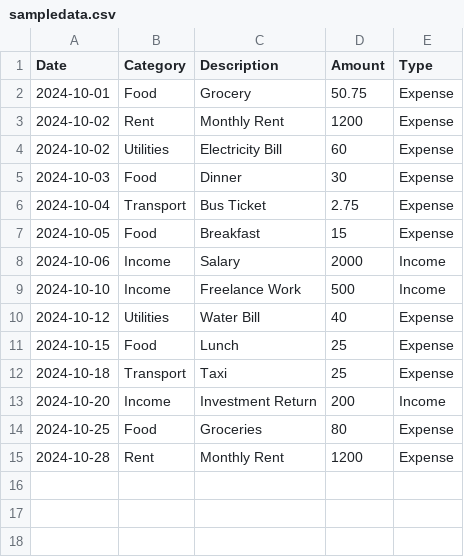
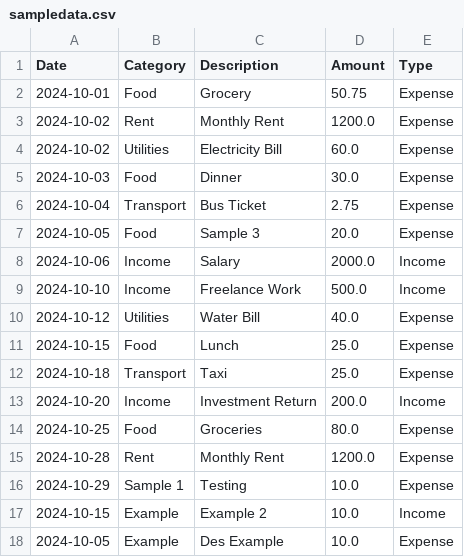
Before and after one commit to Hiroaki-K4/personal_finance_tracker_app, a CSV file: sampledata.csv, drawn as a sheet.

```diff
--- a/sampledata.csv
+++ b/sampledata.csv
@@ -2,14 +2,17 @@ Date,Category,Description,Amount,Type
 2024-10-01,Food,Grocery,50.75,Expense
-2024-10-02,Rent,Monthly Rent,1200,Expense
-2024-10-02,Utilities,Electricity Bill,60,Expense
-2024-10-03,Food,Dinner,30,Expense
+2024-10-02,Rent,Monthly Rent,1200.0,Expense
+2024-10-02,Utilities,Electricity Bill,60.0,Expense
+2024-10-03,Food,Dinner,30.0,Expense
 2024-10-04,Transport,Bus Ticket,2.75,Expense
-2024-10-05,Food,Breakfast,15,Expense
-2024-10-06,Income,Salary,2000,Income
-2024-10-10,Income,Freelance Work,500,Income
-2024-10-12,Utilities,Water Bill,40,Expense
-2024-10-15,Food,Lunch,25,Expense
-2024-10-18,Transport,Taxi,25,Expense
-2024-10-20,Income,Investment Return,200,Income
-2024-10-25,Food,Groceries,80,Expense
-2024-10-28,Rent,Monthly Rent,1200,Expense
+2024-10-05,Food,Sample 3,20.0,Expense
+2024-10-06,Income,Salary,2000.0,Income
+2024-10-10,Income,Freelance Work,500.0,Income
+2024-10-12,Utilities,Water Bill,40.0,Expense
+2024-10-15,Food,Lunch,25.0,Expense
+2024-10-18,Transport,Taxi,25.0,Expense
+2024-10-20,Income,Investment Return,200.0,Income
+2024-10-25,Food,Groceries,80.0,Expense
+2024-10-28,Rent,Monthly Rent,1200.0,Expense
+2024-10-29,Sample 1,Testing,10.0,Expense
+2024-10-15,Example,Example 2,10.0,Income
+2024-10-05,Example,Des Example,10.0,Expense
```
Also changed, not shown: 3 other files.
